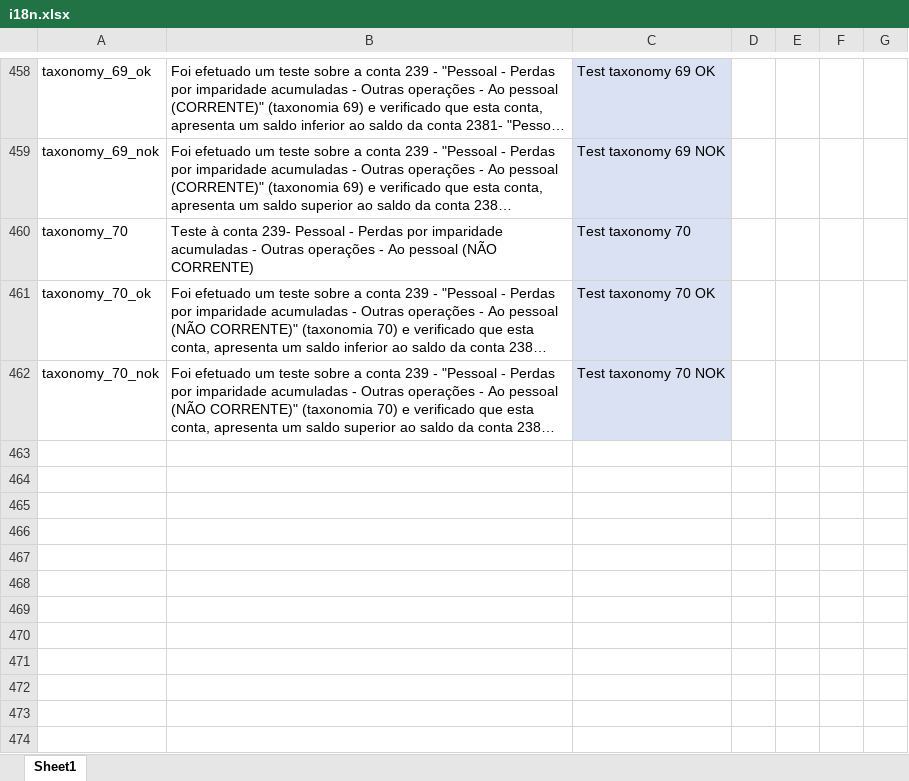
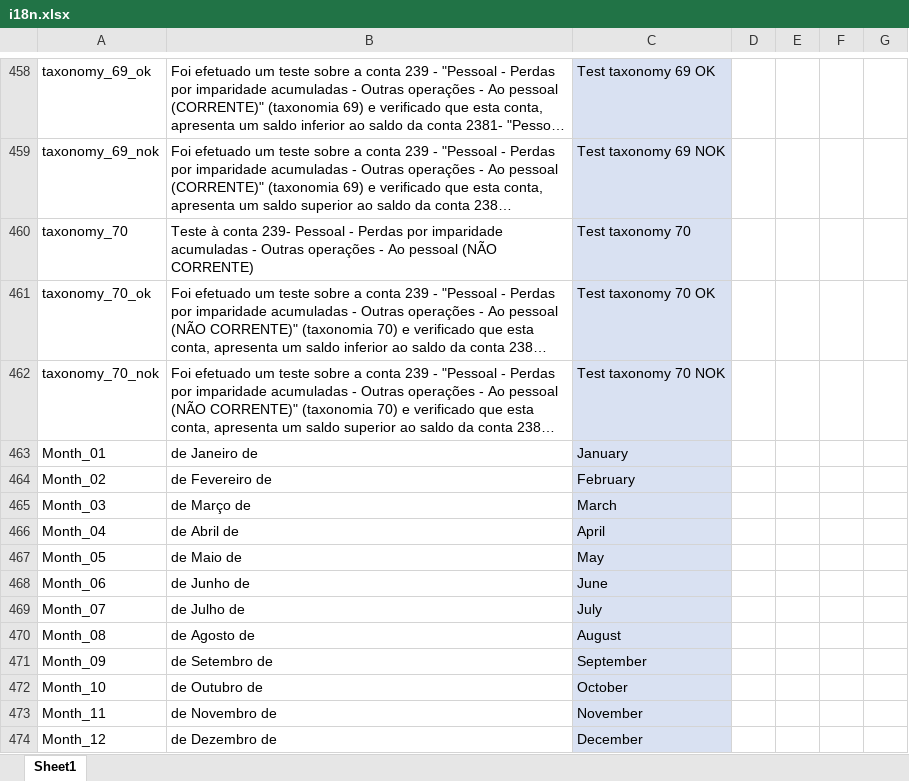
Before and after one commit to vpfpinho/sp-duh, an Excel workbook: config/i18n/i18n.xlsx, sheet Sheet1, drawn as a sheet; only a part is shown, gaps mark what is left out; long unchanged cells end in …; values as stored, in another font and other column widths than the file's, no borders; table styles not drawn; the diff names each change by its address in the sheet, - before the commit and + after, or states it on an @@ line.

Commit message:
months

```diff
--- a/config/i18n/i18n.xlsx (sheet Sheet1)
+++ b/config/i18n/i18n.xlsx (sheet Sheet1)
+row 463: Month_01 | de Janeiro de | January
+row 464: Month_02 | de Fevereiro de | February
+row 465: Month_03 | de Março de | March
+row 466: Month_04 | de Abril de | April
+row 467: Month_05 | de Maio de | May
+row 468: Month_06 | de Junho de | June
+row 469: Month_07 | de Julho de | July
+row 470: Month_08 | de Agosto de | August
+row 471: Month_09 | de Setembro de | September
+row 472: Month_10 | de Outubro de | October
+row 473: Month_11 | de Novembro de | November
+row 474: Month_12 | de Dezembro de | December
```
